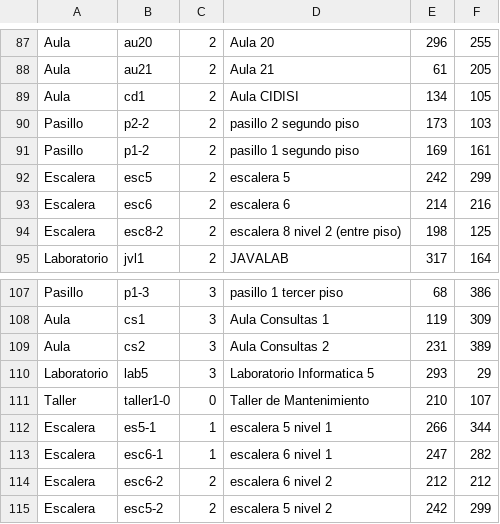
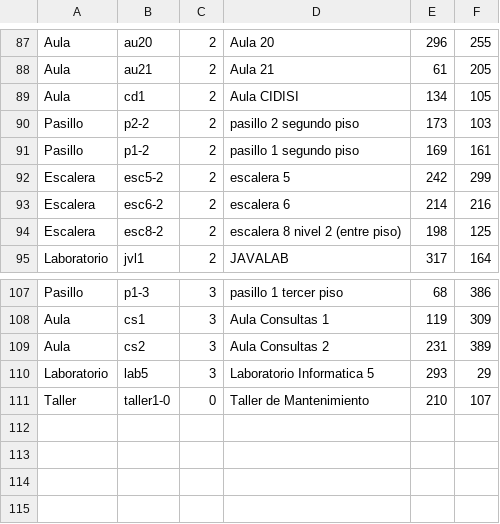
Before and after one commit to mfcicerchia/IA2016-TPparte1, a CSV file: TPIA2016/archivosCSV/habitaciones2.csv, drawn as a sheet; only a part is shown, gaps mark what is left out.

Commit message:
Correccion escaleras bloqueadas

```diff
--- a/TPIA2016/archivosCSV/habitaciones2.csv
+++ b/TPIA2016/archivosCSV/habitaciones2.csv
@@ -91,4 +91,4 @@ Pasillo,p2-2,2,pasillo 2 segundo piso,173,103
 Pasillo,p1-2,2,pasillo 1 segundo piso,169,161
-Escalera,esc5,2,escalera 5,242,299
-Escalera,esc6,2,escalera 6,214,216
+Escalera,esc5-2,2,escalera 5,242,299
+Escalera,esc6-2,2,escalera 6,214,216
 Escalera,esc8-2,2,escalera 8 nivel 2 (entre piso),198,125
@@ -111,5 +111 @@ Laboratorio,lab5,3,Laboratorio Informatica 5,293,29
 Taller,taller1-0,0,Taller de Mantenimiento,210,107
-Escalera,es5-1,1,escalera 5 nivel 1,266,344
-Escalera,esc6-1,1,escalera 6 nivel 1,247,282
-Escalera,esc6-2,2,escalera 6 nivel 2,212,212
-Escalera,esc5-2,2,escalera 5 nivel 2,242,299
```
Also changed, not shown: TPIA2016/archivosCSV/conexiones2.csv, 1 other file.
